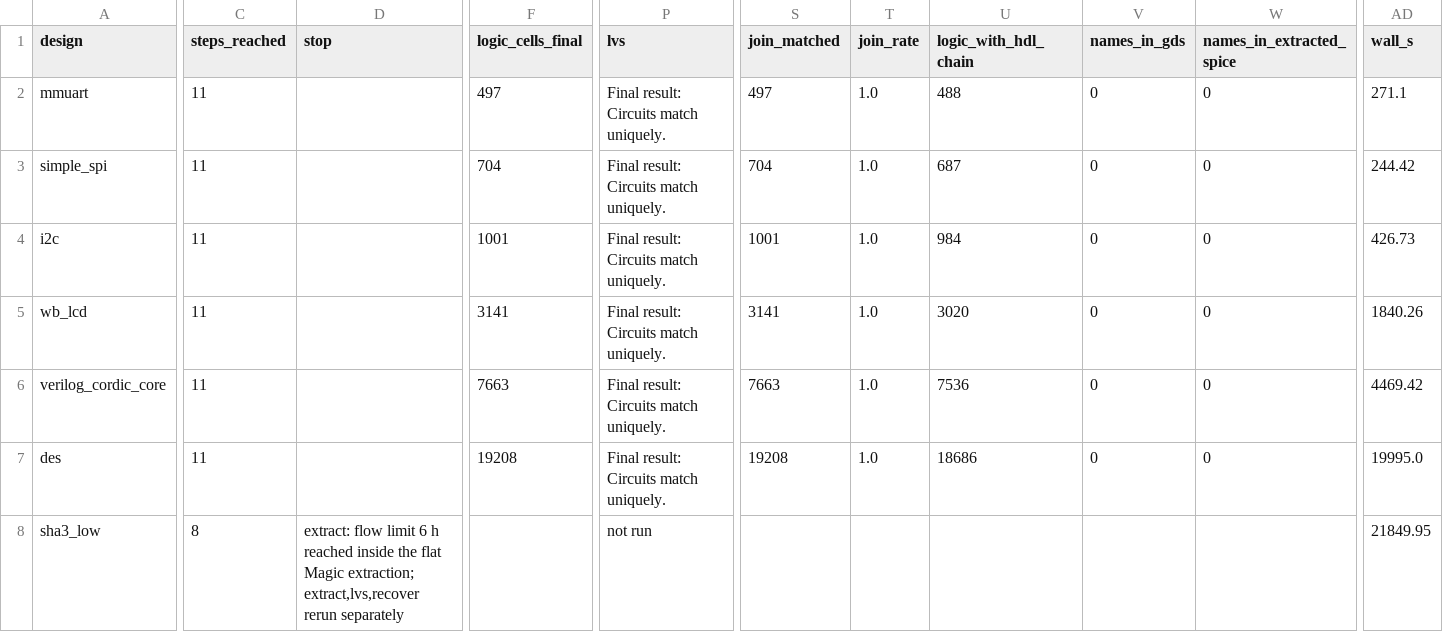
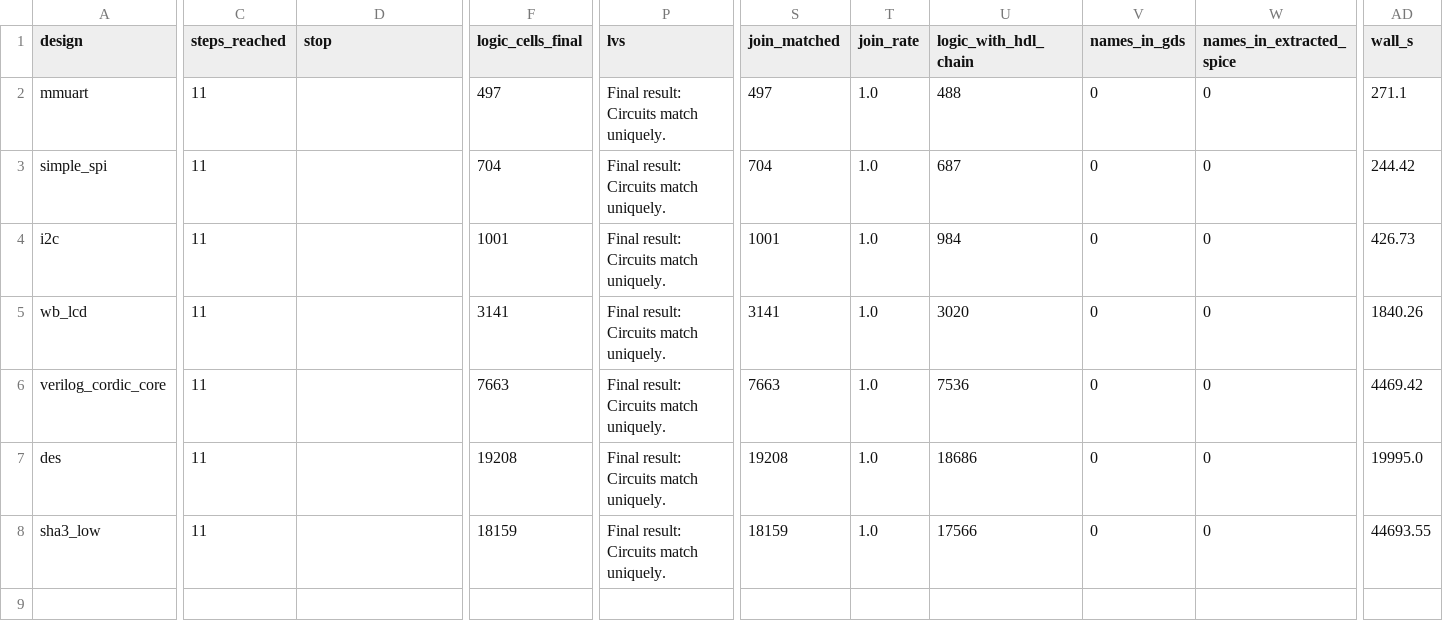
Before and after one commit to drpaj12/odin3, a TSV file: docs/results/silicon-ladder-opencores.tsv, drawn as a sheet; only a part is shown, gaps mark what is left out; the diff covers the shown part only; the diff names each change by its address in the sheet, - before the commit and + after, or states it on an @@ line.

```diff
--- a/docs/results/silicon-ladder-opencores.tsv
+++ b/docs/results/silicon-ladder-opencores.tsv
-C8 (steps_reached): 8
+C8 (steps_reached): 11
-D8 (stop): extract: flow limit 6 h reached inside the flat Magic extraction; extract,lvs,recover rerun separately
+D8 (stop): (empty)
-F8 (logic_cells_final): (empty)
+F8 (logic_cells_final): 18159
-P8 (lvs): not run
+P8 (lvs): Final result: Circuits match uniquely.
-S8 (join_matched): (empty)
+S8 (join_matched): 18159
-T8 (join_rate): (empty)
+T8 (join_rate): 1.0
-U8 (logic_with_hdl_chain): (empty)
+U8 (logic_with_hdl_chain): 17566
-V8 (names_in_gds): (empty)
+V8 (names_in_gds): 0
-W8 (names_in_extracted_spice): (empty)
+W8 (names_in_extracted_spice): 0
-AD8 (wall_s): 21849.95
+AD8 (wall_s): 44693.55
```
Also changed, not shown: 2 edited cells elsewhere in this file, 5 other files.
